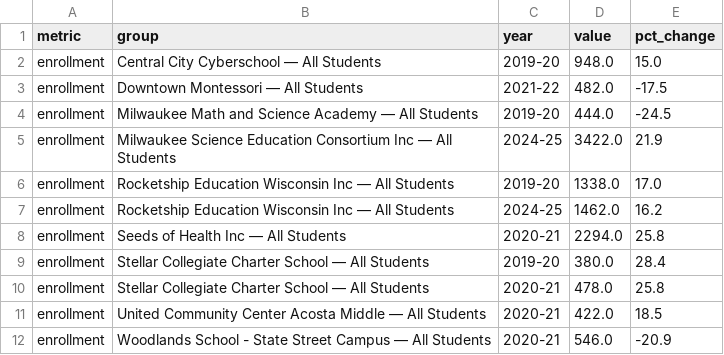
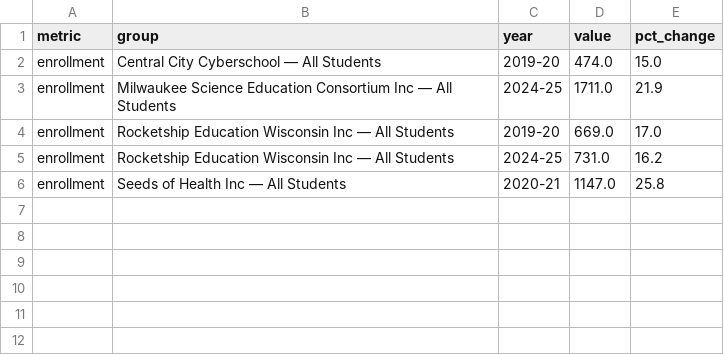
Before and after one commit to aklaus-jpg/milwaukee-data-tracker, a CSV file: data/processed/enrollment_flags.csv, drawn as a sheet.

```diff
--- a/data/processed/enrollment_flags.csv
+++ b/data/processed/enrollment_flags.csv
@@ -1,12 +1,6 @@
 metric,group,year,value,pct_change
-enrollment,Central City Cyberschool — All Students,2019-20,948.0,15.0
-enrollment,Downtown Montessori — All Students,2021-22,482.0,-17.5
-enrollment,Milwaukee Math and Science Academy — All Students,2019-20,444.0,-24.5
-enrollment,Milwaukee Science Education Consortium Inc — All Students,2024-25,3422.0,21.9
-enrollment,Rocketship Education Wisconsin Inc — All Students,2019-20,1338.0,17.0
-enrollment,Rocketship Education Wisconsin Inc — All Students,2024-25,1462.0,16.2
-enrollment,Seeds of Health Inc — All Students,2020-21,2294.0,25.8
-enrollment,Stellar Collegiate Charter School — All Students,2019-20,380.0,28.4
-enrollment,Stellar Collegiate Charter School — All Students,2020-21,478.0,25.8
-enrollment,United Community Center Acosta Middle — All Students,2020-21,422.0,18.5
-enrollment,Woodlands School - State Street Campus — All Students,2020-21,546.0,-20.9
+enrollment,Central City Cyberschool — All Students,2019-20,474.0,15.0
+enrollment,Milwaukee Science Education Consortium Inc — All Students,2024-25,1711.0,21.9
+enrollment,Rocketship Education Wisconsin Inc — All Students,2019-20,669.0,17.0
+enrollment,Rocketship Education Wisconsin Inc — All Students,2024-25,731.0,16.2
+enrollment,Seeds of Health Inc — All Students,2020-21,1147.0,25.8
```
Also changed, not shown: data/processed/chronic_absenteeism_flags.csv, data/processed/chronic_absenteeism_trend.csv, 8 other files.
